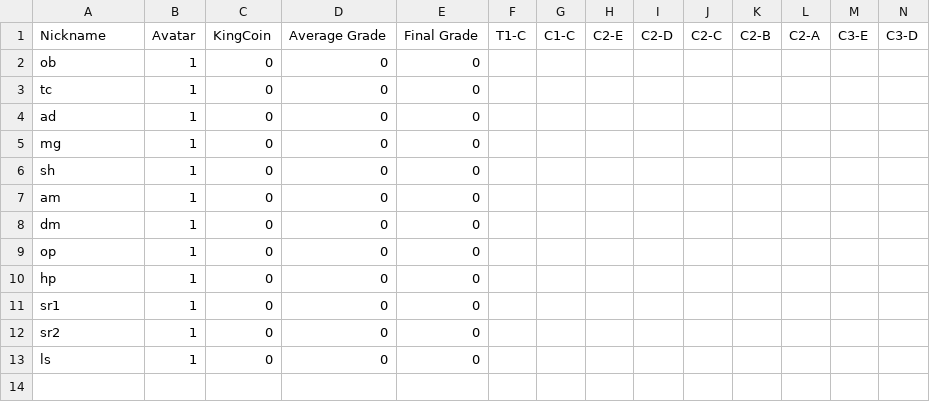
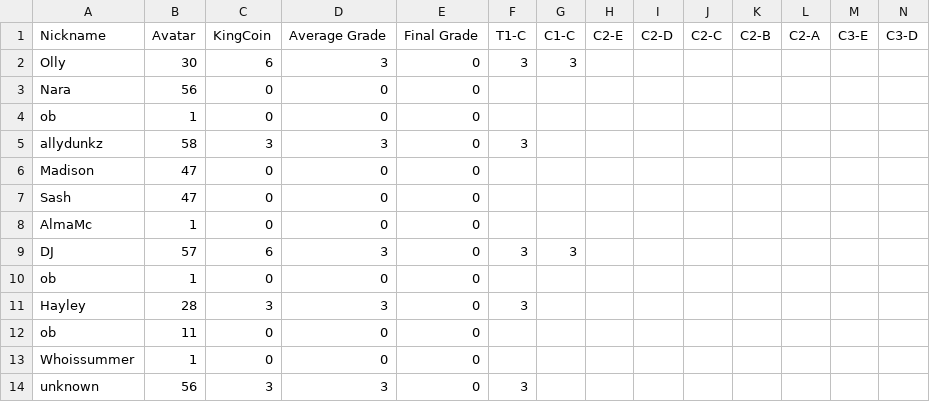
Before and after one commit to multixrulz/mr, a CSV file: 8-tech/t3/status/student-data.csv, drawn as a sheet; only a part is shown; removed rows and columns are numbered as before the commit, all else as after; rows hold the shown columns only; the diff names each change by its address in the sheet, - before the commit and + after, or states it on an @@ line.

```diff
--- a/8-tech/t3/status/student-data.csv
+++ b/8-tech/t3/status/student-data.csv
+row 2: Olly | 30 | 6 | 3 | 0 | 3 | 3
+row 3: Nara | 56 | 0 | 0 | 0
-row 3: tc | 1 | 0 | 0 | 0
+row 5: allydunkz | 58 | 3 | 3 | 0 | 3
-A6: ad
+A6: Madison
-B6: 1
+B6: 47
-row 5: mg | 1 | 0 | 0 | 0
-A7: sh
+A7: Sash
-B7: 1
+B7: 47
-A8: am
+A8: AlmaMc
+row 9: DJ | 57 | 6 | 3 | 0 | 3 | 3
-A10: dm
+A10: ob
+row 11: Hayley | 28 | 3 | 3 | 0 | 3
-A12: op
+A12: ob
-B12: 1
+B12: 11
-row 10: hp | 1 | 0 | 0 | 0
-A13: sr1
+A13: Whoissummer
-row 12: sr2 | 1 | 0 | 0 | 0
-row 13: ls | 1 | 0 | 0 | 0
+row 14: unknown | 56 | 3 | 3 | 0 | 3
```
Also changed, not shown: 910b-sci/disease/status/student-data.csv, 9y-sci/disease/status/student-data.csv, 8 other files.
